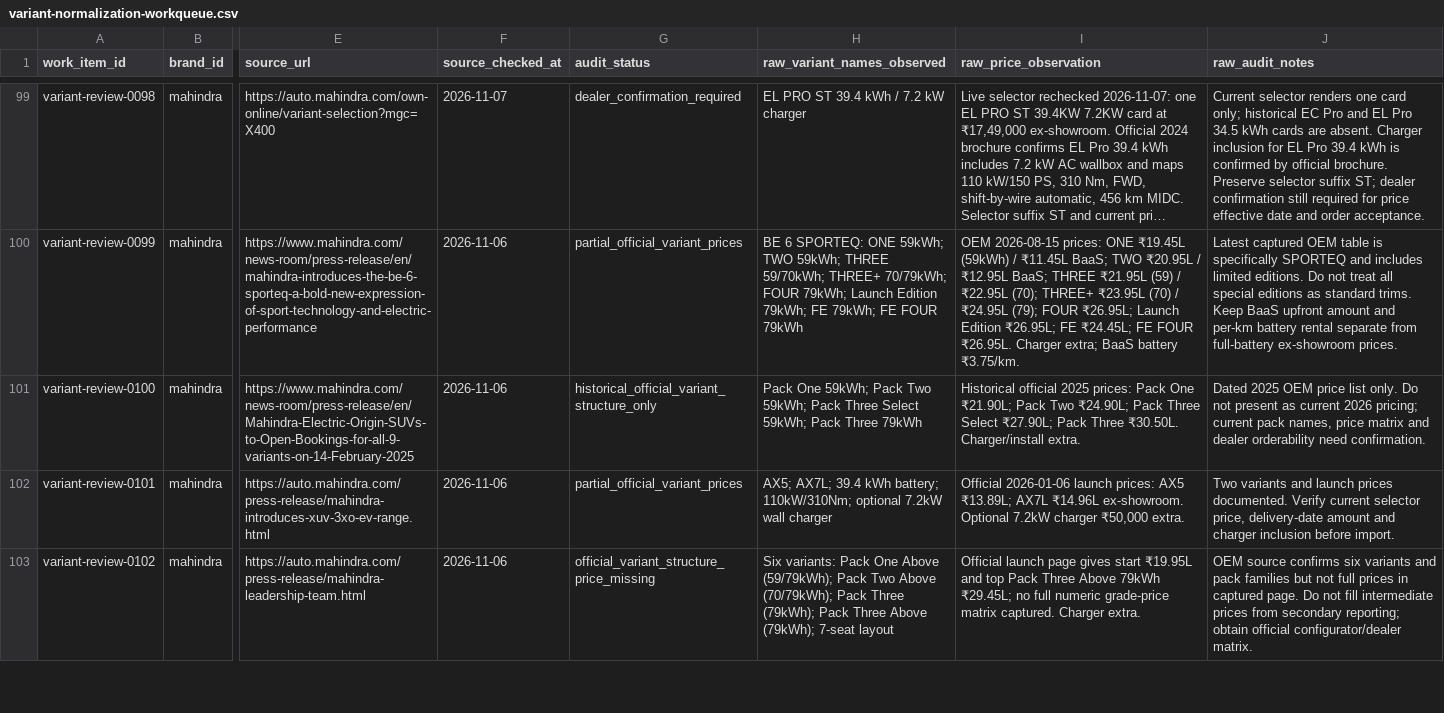
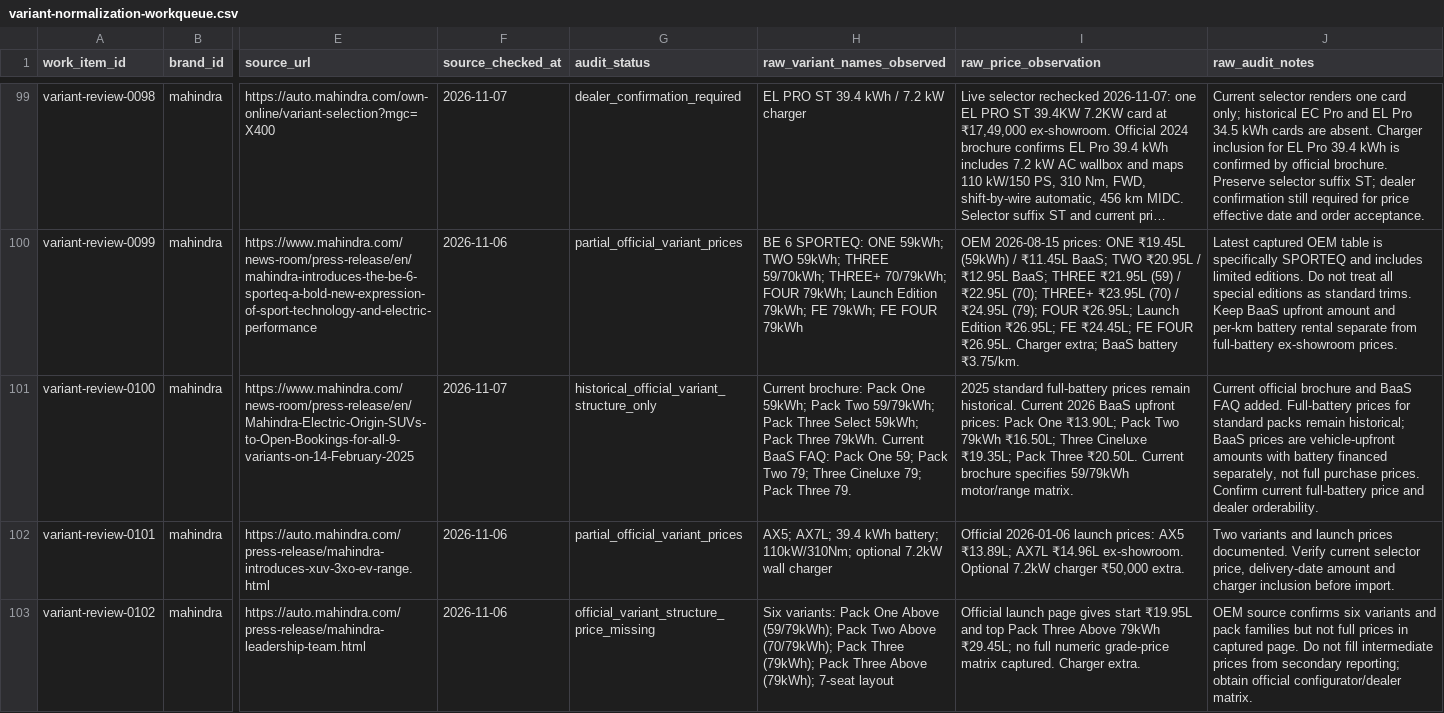
Before and after one commit to itrunks/motivo, a CSV file: data/variant-normalization-workqueue.csv, drawn as a sheet; only a part is shown, gaps mark what is left out; long unchanged cells end in …; the diff names each change by its address in the sheet, - before the commit and + after, or states it on an @@ line.

Commit message:
audit: update XEV 9e work queue

```diff
--- a/data/variant-normalization-workqueue.csv
+++ b/data/variant-normalization-workqueue.csv
-F101 (source_checked_at): 2026-11-06
+F101 (source_checked_at): 2026-11-07
-H101 (raw_variant_names_observed): Pack One 59kWh; Pack Two 59kWh; Pack Three Select 59kWh; Pack Three 79kWh
+H101 (raw_variant_names_observed): Current brochure: Pack One 59kWh; Pack Two 59/79kWh; Pack Three Select 59kWh; Pack Three 79kWh. Current BaaS FAQ: Pack One 59; Pack Two 79; Three Cineluxe 79; Pack Three 79.
-I101 (raw_price_observation): Historical official 2025 prices: Pack One ₹21.90L; Pack Two ₹24.90L; Pack Three Select ₹27.90L; Pack Three ₹30.50L. Charger/install extra.
+I101 (raw_price_observation): 2025 standard full-battery prices remain historical. Current 2026 BaaS upfront prices: Pack One ₹13.90L; Pack Two 79kWh ₹16.50L; Three Cineluxe ₹19.35L; Pack Three ₹20.50L. Current brochure specifies 59/79kWh motor/range matrix.
-J101 (raw_audit_notes): Dated 2025 OEM price list only. Do not present as current 2026 pricing; current pack names, price matrix and dealer orderability need confirmation.
+J101 (raw_audit_notes): Current official brochure and BaaS FAQ added. Full-battery prices for standard packs remain historical; BaaS prices are vehicle-upfront amounts with battery financed separately, not full purchase prices. Confirm current full-battery price and dealer orderability.
```
